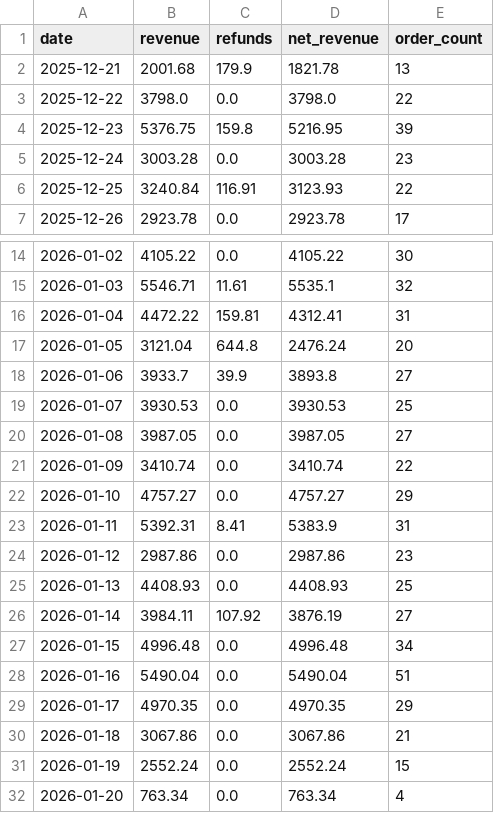
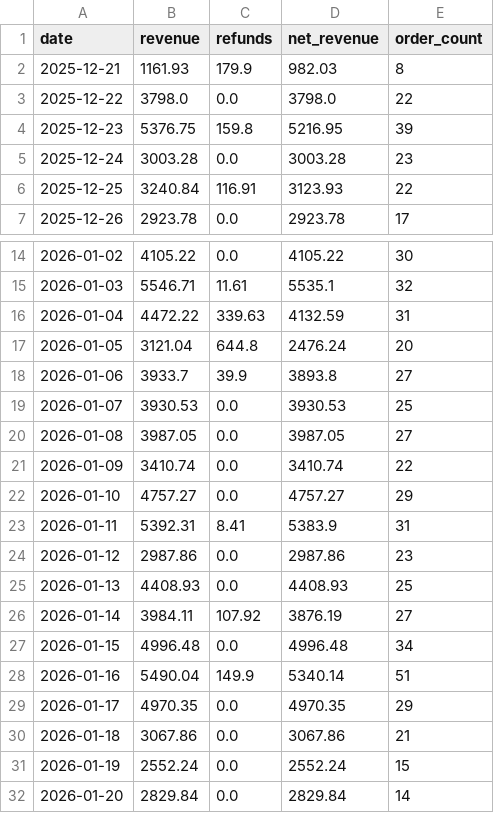
Before and after one commit to RTRAMMA/ShopifyTestDashboard, a CSV file: daily_summary.csv, drawn as a sheet; only a part is shown, gaps mark what is left out.

```diff
--- a/daily_summary.csv
+++ b/daily_summary.csv
@@ -1,3 +1,3 @@
 date,revenue,refunds,net_revenue,order_count
-2025-12-21,2001.68,179.9,1821.78,13
+2025-12-21,1161.93,179.9,982.03,8
 2025-12-22,3798.0,0.0,3798.0,22
@@ -15,3 +15,3 @@ date,revenue,refunds,net_revenue,order_count
 2026-01-03,5546.71,11.61,5535.1,32
-2026-01-04,4472.22,159.81,4312.41,31
+2026-01-04,4472.22,339.63,4132.59,31
 2026-01-05,3121.04,644.8,2476.24,20
@@ -27,3 +27,3 @@ date,revenue,refunds,net_revenue,order_count
 2026-01-15,4996.48,0.0,4996.48,34
-2026-01-16,5490.04,0.0,5490.04,51
+2026-01-16,5490.04,149.9,5340.14,51
 2026-01-17,4970.35,0.0,4970.35,29
@@ -31,2 +31,2 @@ date,revenue,refunds,net_revenue,order_count
 2026-01-19,2552.24,0.0,2552.24,15
-2026-01-20,763.34,0.0,763.34,4
+2026-01-20,2829.84,0.0,2829.84,14
```
Also changed, not shown: 1 other file.
